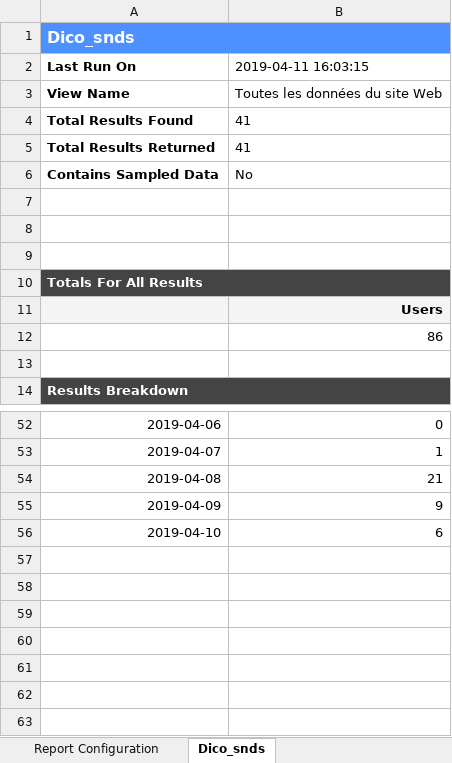
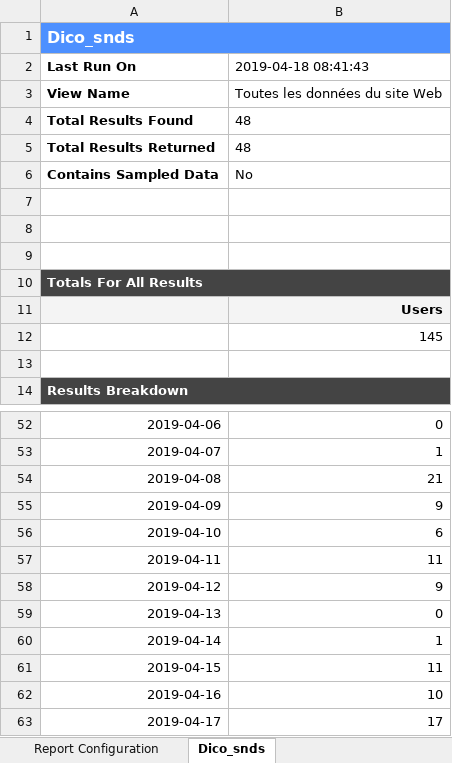
Before and after one commit to phileas-condemine/trafic_dataviz.drees, an Excel workbook: rapports.xlsx, sheet Dico_snds, drawn as a sheet; only a part is shown, gaps mark what is left out; values as stored, in another font and other column widths than the file's, no borders; charts and pictures not drawn; the diff names each change by its address in the sheet, - before the commit and + after, or states it on an @@ line.

```diff
--- a/rapports.xlsx (sheet Dico_snds)
+++ b/rapports.xlsx (sheet Dico_snds)
-B2: 2019-04-11 16:03:15
+B2: 2019-04-18 08:41:43
-B4:B5: 41
+B4:B5: 48
-B12: 86
+B12: 145
+row 57: 2019-04-11 | 11
+row 58: 2019-04-12 | 9
+row 59: 2019-04-13 | 0
+row 60: 2019-04-14 | 1
+row 61: 2019-04-15 | 11
+row 62: 2019-04-16 | 10
+row 63: 2019-04-17 | 17
```
Also changed, not shown: sheet Baromètre, sheet Landing, sheet SNS, sheet Condition de vie des enfants, sheet CARE-M, sheet Effectifs de médecins, 2 more sheets, 5 other files.
